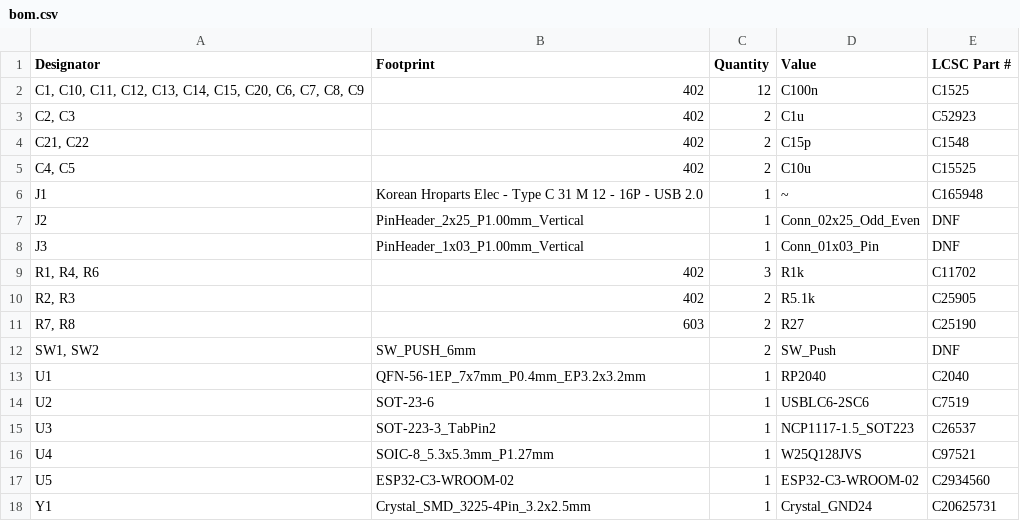
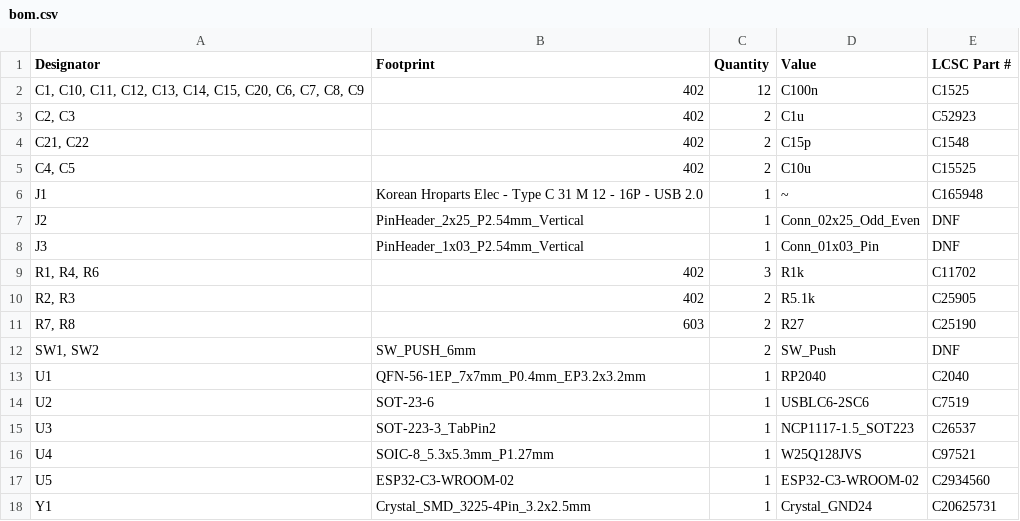
Before and after one commit to its-kronos/The-Breadboard, a CSV file: Production/PCB/bom.csv, drawn as a sheet.

Commit message:
add different footprints, slightly modify BOM

```diff
--- a/Production/PCB/bom.csv
+++ b/Production/PCB/bom.csv
@@ -6,4 +6,4 @@
 J1,Korean Hroparts Elec - Type C 31 M 12 - 16P - USB 2.0,1,~,C165948
-J2,PinHeader_2x25_P1.00mm_Vertical,1,Conn_02x25_Odd_Even,DNF
-J3,PinHeader_1x03_P1.00mm_Vertical,1,Conn_01x03_Pin,DNF
+J2,PinHeader_2x25_P2.54mm_Vertical,1,Conn_02x25_Odd_Even,DNF
+J3,PinHeader_1x03_P2.54mm_Vertical,1,Conn_01x03_Pin,DNF
 "R1, R4, R6",402,3,R1k,C11702
```
Also changed, not shown: BOM.csv, 2 other files.
